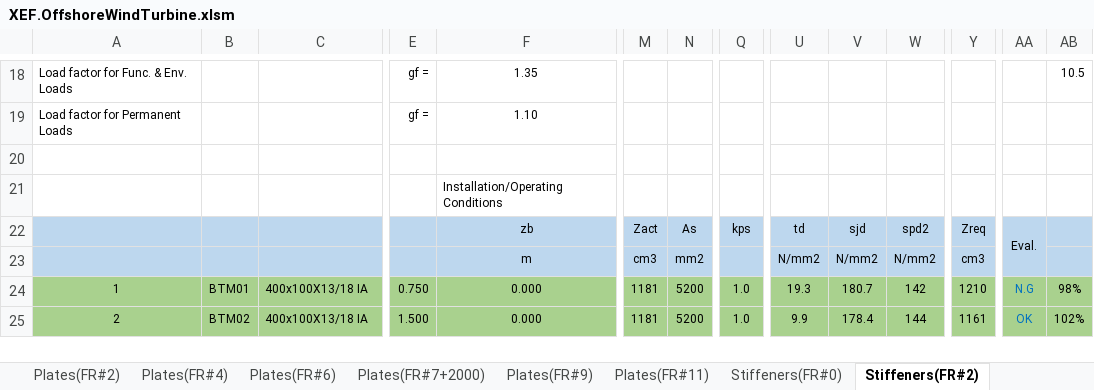
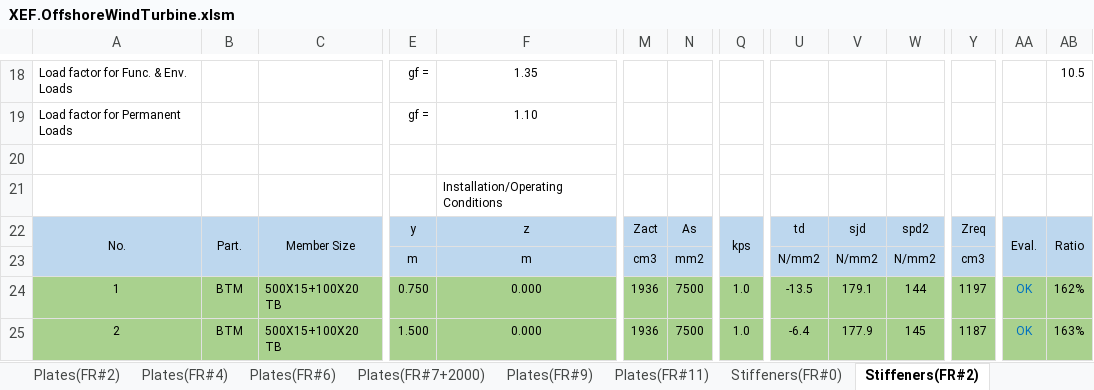
Before and after one commit to wjeongx/EngXExcel, an Excel workbook: XEF.OffshoreWindTurbine.xlsm, sheet Stiffeners(FR#2), drawn as a sheet; only a part is shown, gaps mark what is left out; values as stored, in another font and other column widths than the file's, no borders; charts and pictures and conditional formats not drawn; the diff covers the shown part only; the diff names each change by its address in the sheet, - before the commit and + after, or states it on an @@ line.

```diff
--- a/XEF.OffshoreWindTurbine.xlsm (sheet Stiffeners(FR#2))
+++ b/XEF.OffshoreWindTurbine.xlsm (sheet Stiffeners(FR#2))
-A22: (empty)
+A22: No.
+A22:A23 merged
-B22: (empty)
+B22: Part.
+B22:B23 merged
-C22: (empty)
+C22: Member Size
+C22:D23 merged
-E22: (empty)
+E22: y
-F22: zb
+F22: z
+Q22:Q23 merged
-AB22: (empty)
+AB22: Ratio
+AB22:AB23 merged
-E23: (empty)
+E23: m
-B24: BTM01
+B24: BTM
-C24:C25: 400x100X13/18 IA
+C24:C25: 500X15+100X20 TB
-M24:M25: 1181
+M24:M25: 1936
-N24:N25: 5200
+N24:N25: 7500
-U24: 19.3
+U24: -13.5
-V24: 180.7
+V24: 179.1
-W24: 142
+W24: 144
-Y24: 1210
+Y24: 1197
-AA24: N.G
+AA24: OK
-AB24: 98%
+AB24: 162%
-B25: BTM02
+B25: BTM
-U25: 9.9
+U25: -6.4
-V25: 178.4
+V25: 177.9
-W25: 144
+W25: 145
-Y25: 1161
+Y25: 1187
-AB25: 102%
+AB25: 163%
```
Also changed, not shown: 296 edited cells elsewhere in this sheet, sheet Stiffeners(FR#0), sheet Stiffeners(FR#11), sheet Stiffeners(FR#4), sheet Stiffeners(FR#9), sheet Stiffeners(FR#7+2000), sheet Plates(FR#0), 8 more sheets, charts or pictures.
